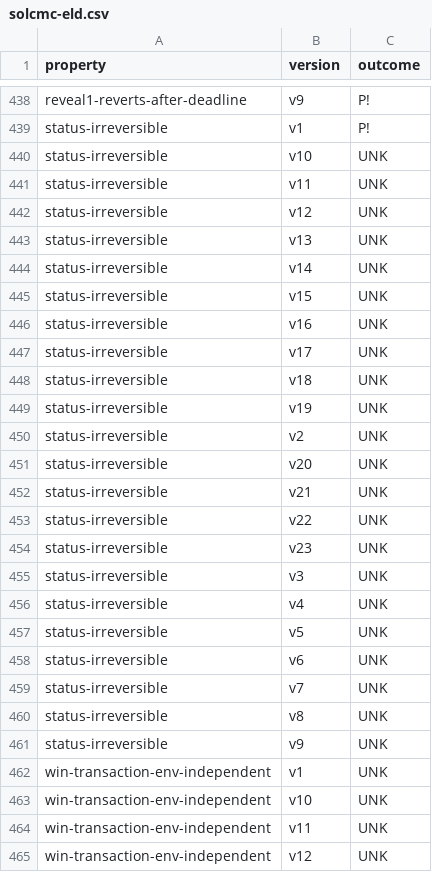
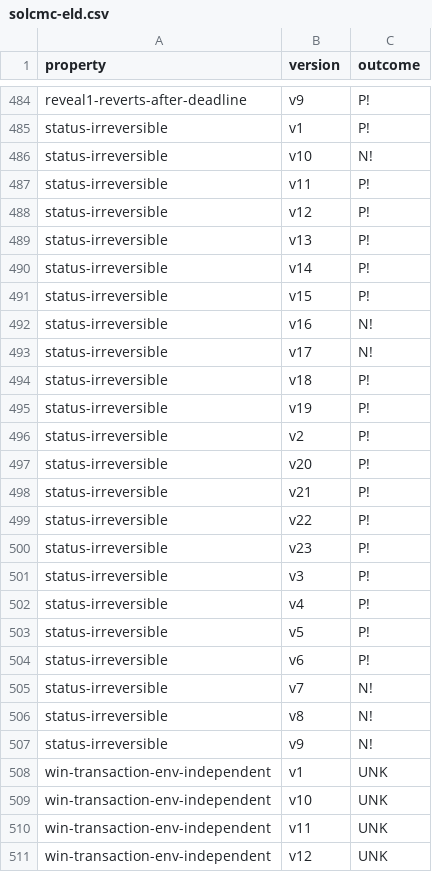
Before and after one commit to Eic17H/contracts-verification-benchmark, a CSV file: contracts/lottery/solcmc-eld.csv, drawn as a sheet; only a part is shown, gaps mark what is left out; the diff covers the shown part only.

```diff
--- a/contracts/lottery/solcmc-eld.csv
+++ b/contracts/lottery/solcmc-eld.csv
@@ -439,24 +485,24 @@ reveal1-reverts-after-deadline,v9,P!
 status-irreversible,v1,P!
-status-irreversible,v10,UNK
-status-irreversible,v11,UNK
-status-irreversible,v12,UNK
-status-irreversible,v13,UNK
-status-irreversible,v14,UNK
-status-irreversible,v15,UNK
-status-irreversible,v16,UNK
-status-irreversible,v17,UNK
-status-irreversible,v18,UNK
-status-irreversible,v19,UNK
-status-irreversible,v2,UNK
-status-irreversible,v20,UNK
-status-irreversible,v21,UNK
-status-irreversible,v22,UNK
-status-irreversible,v23,UNK
-status-irreversible,v3,UNK
-status-irreversible,v4,UNK
-status-irreversible,v5,UNK
-status-irreversible,v6,UNK
-status-irreversible,v7,UNK
-status-irreversible,v8,UNK
-status-irreversible,v9,UNK
+status-irreversible,v10,N!
+status-irreversible,v11,P!
+status-irreversible,v12,P!
+status-irreversible,v13,P!
+status-irreversible,v14,P!
+status-irreversible,v15,P!
+status-irreversible,v16,N!
+status-irreversible,v17,N!
+status-irreversible,v18,P!
+status-irreversible,v19,P!
+status-irreversible,v2,P!
+status-irreversible,v20,P!
+status-irreversible,v21,P!
+status-irreversible,v22,P!
+status-irreversible,v23,P!
+status-irreversible,v3,P!
+status-irreversible,v4,P!
+status-irreversible,v5,P!
+status-irreversible,v6,P!
+status-irreversible,v7,N!
+status-irreversible,v8,N!
+status-irreversible,v9,N!
 win-transaction-env-independent,v1,UNK
```
Also changed, not shown: 46 added rows elsewhere in this file, contracts/lottery/solcmc-z3.csv, 3 other files.
